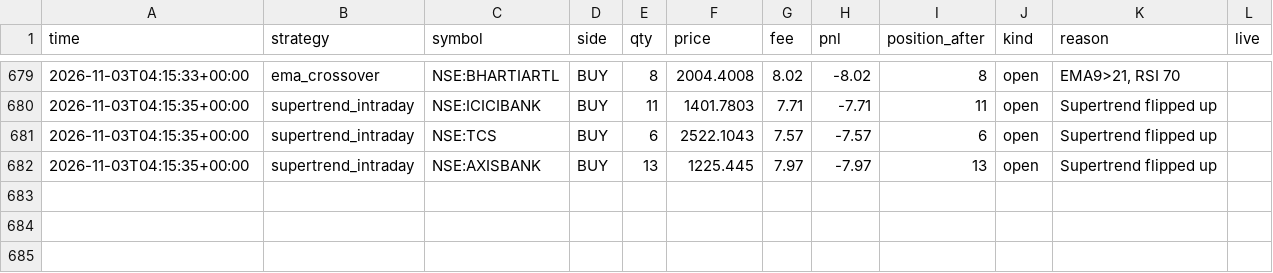
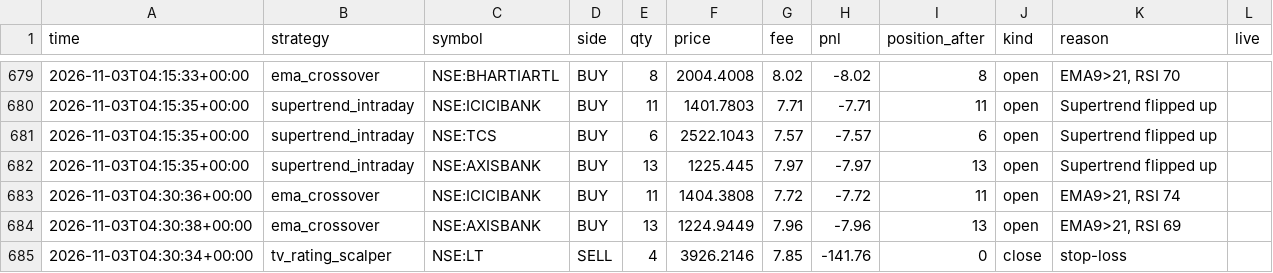
Before and after one commit to Yuvansh-Shah/algo-trading-platform, a CSV file: state/trades.csv, drawn as a sheet; only a part is shown, gaps mark what is left out.

```diff
--- a/state/trades.csv
+++ b/state/trades.csv
@@ -682 +682,4 @@ time,strategy,symbol,side,qty,price,fee,pnl,position_after,kind,reason,live
 2026-11-03T04:15:35+00:00,supertrend_intraday,NSE:AXISBANK,BUY,13,1225.445,7.97,-7.97,13,open,Supertrend flipped up,
+2026-11-03T04:30:36+00:00,ema_crossover,NSE:ICICIBANK,BUY,11,1404.3808,7.72,-7.72,11,open,"EMA9>21, RSI 74",
+2026-11-03T04:30:38+00:00,ema_crossover,NSE:AXISBANK,BUY,13,1224.9449,7.96,-7.96,13,open,"EMA9>21, RSI 69",
+2026-11-03T04:30:34+00:00,tv_rating_scalper,NSE:LT,SELL,4,3926.2146,7.85,-141.76,0,close,stop-loss,
```
Also changed, not shown: state/equity.csv, 5 other files.
